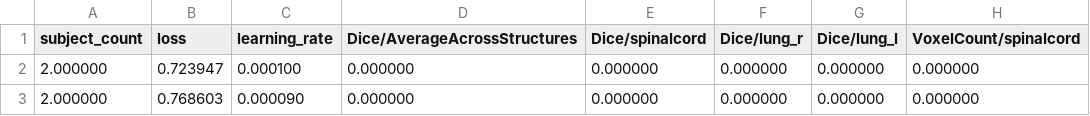
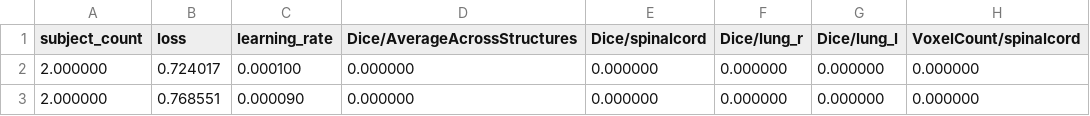
Before and after one commit to microsoft/InnerEye-DeepLearning, a CSV file: RegressionTestResults/PR_TrainEnsemble/OUTPUT/Train/epoch_metrics.csv, drawn as a sheet; only a part is shown; the diff names each change by its address in the sheet, - before the commit and + after, or states it on an @@ line.

Commit message:
test updates

```diff
--- a/RegressionTestResults/PR_TrainEnsemble/OUTPUT/Train/epoch_metrics.csv
+++ b/RegressionTestResults/PR_TrainEnsemble/OUTPUT/Train/epoch_metrics.csv
-B2 (loss): 0.723947
+B2 (loss): 0.724017
-B3 (loss): 0.768603
+B3 (loss): 0.768551
```
Also changed, not shown: RegressionTestResults/PR_TrainEnsemble/OUTPUT/Val/epoch_metrics.csv, 4 other files.
